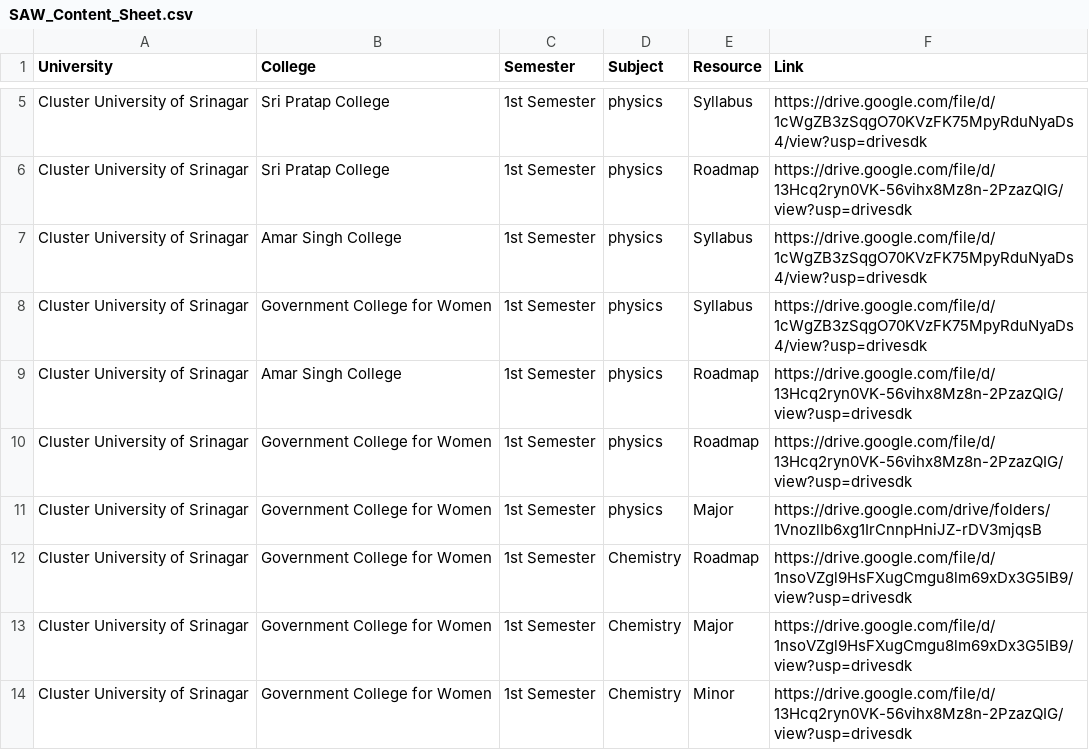
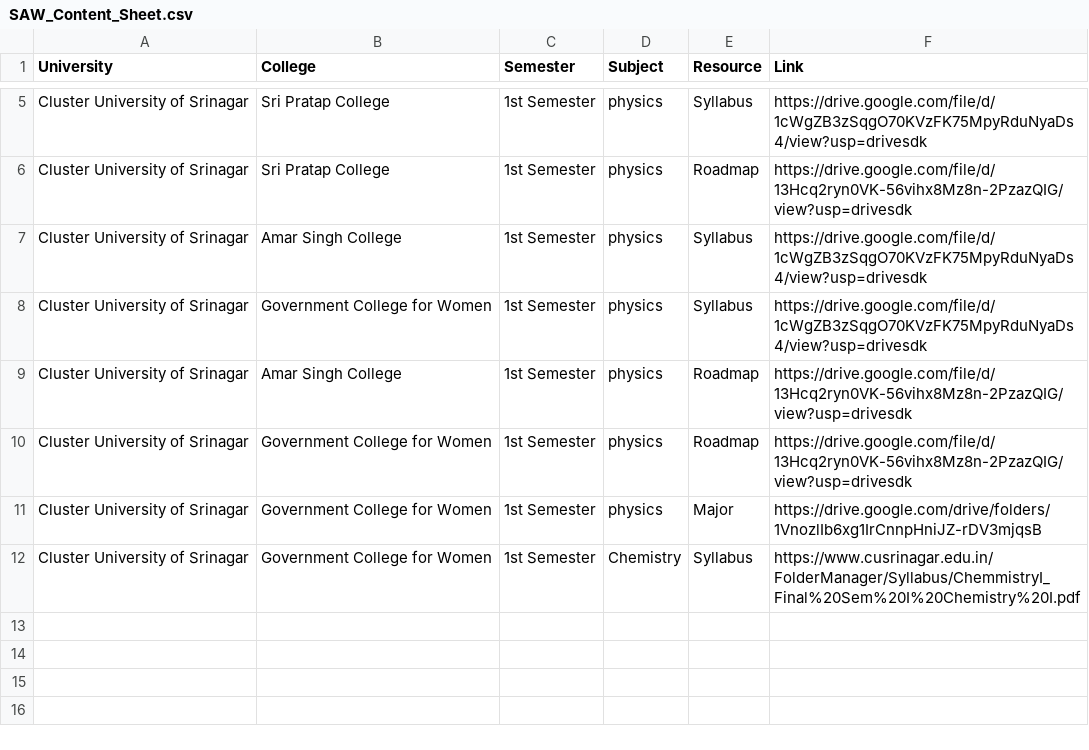
Before and after one commit to bhatmajidbhatmajid2222-cmyk/Majid, a CSV file: SAW_Content_Sheet.csv, drawn as a sheet; only a part is shown, gaps mark what is left out.

Commit message:
Update SAW_Content_Sheet.csv

```diff
--- a/SAW_Content_Sheet.csv
+++ b/SAW_Content_Sheet.csv
@@ -11,4 +11,2 @@ Cluster University of Srinagar,Government College for Women,1st Semester,physics
 Cluster University of Srinagar,Government College for Women,1st Semester,physics,Major,https://drive.google.com/drive/folders/1VnozlIb6xg1IrCnnpHniJZ-rDV3mjqsB
-Cluster University of Srinagar,Government College for Women,1st Semester,Chemistry,Roadmap,https://drive.google.com/file/d/1nsoVZgl9HsFXugCmgu8lm69xDx3G5IB9/view?usp=drivesdk
-Cluster University of Srinagar,Government College for Women,1st Semester,Chemistry,Major,https://drive.google.com/file/d/1nsoVZgl9HsFXugCmgu8lm69xDx3G5IB9/view?usp=drivesdk
-Cluster University of Srinagar,Government College for Women,1st Semester,Chemistry,Minor,https://drive.google.com/file/d/13Hcq2ryn0VK-56vihx8Mz8n-2PzazQIG/view?usp=drivesdk
+Cluster University of Srinagar,Government College for Women,1st Semester,Chemistry,Syllabus,https://www.cusrinagar.edu.in/FolderManager/Syllabus/ChemmistryI_Final%20Sem%20I%20Chemistry%20I.pdf
```
